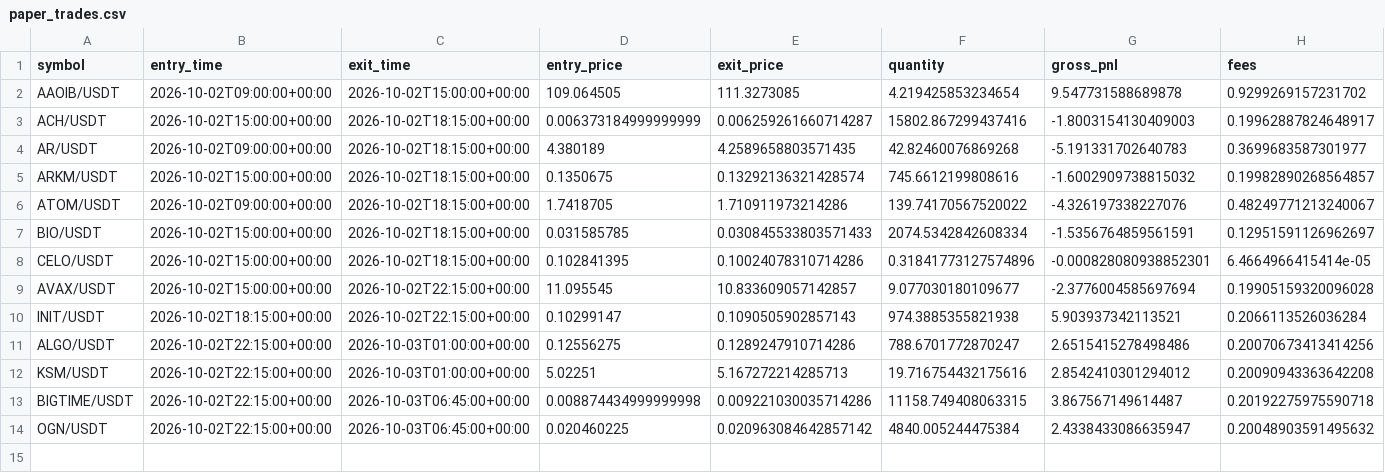
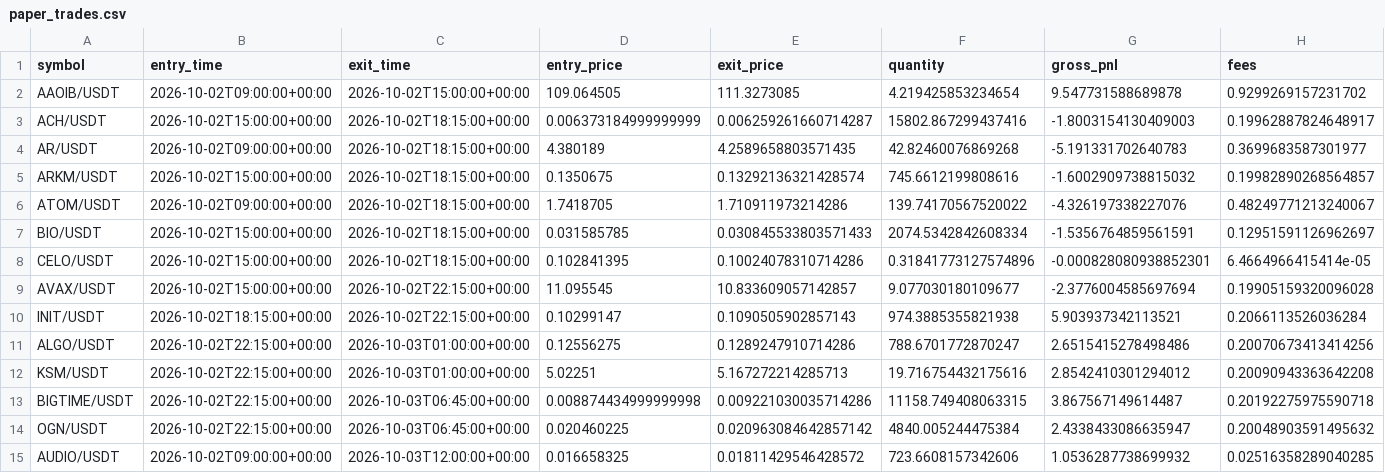
Before and after one commit to Sdka21/fvg-paper-bot, a CSV file: reports/paper_trades.csv, drawn as a sheet; only a part is shown; rows hold the shown columns only; the diff names each change by its address in the sheet, - before the commit and + after, or states it on an @@ line.

```diff
--- a/reports/paper_trades.csv
+++ b/reports/paper_trades.csv
+row 15: AUDIO/USDT | 2026-10-02T09:00:00+00:00 | 2026-10-03T12:00:00+00:00 | 0.016658325 | 0.01811429546428572 | 723.6608157342606 | 1.0536287738699932 | 0.02516358289040285
```
Also changed, not shown: reports/paper_equity.csv, 1 other file.
